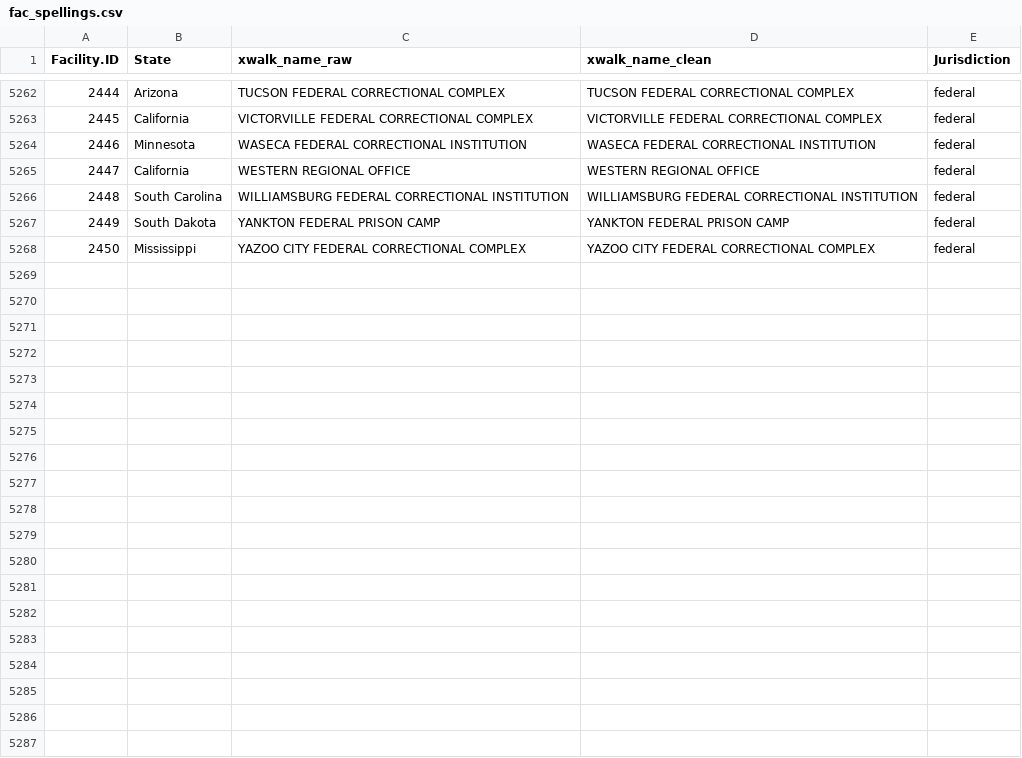
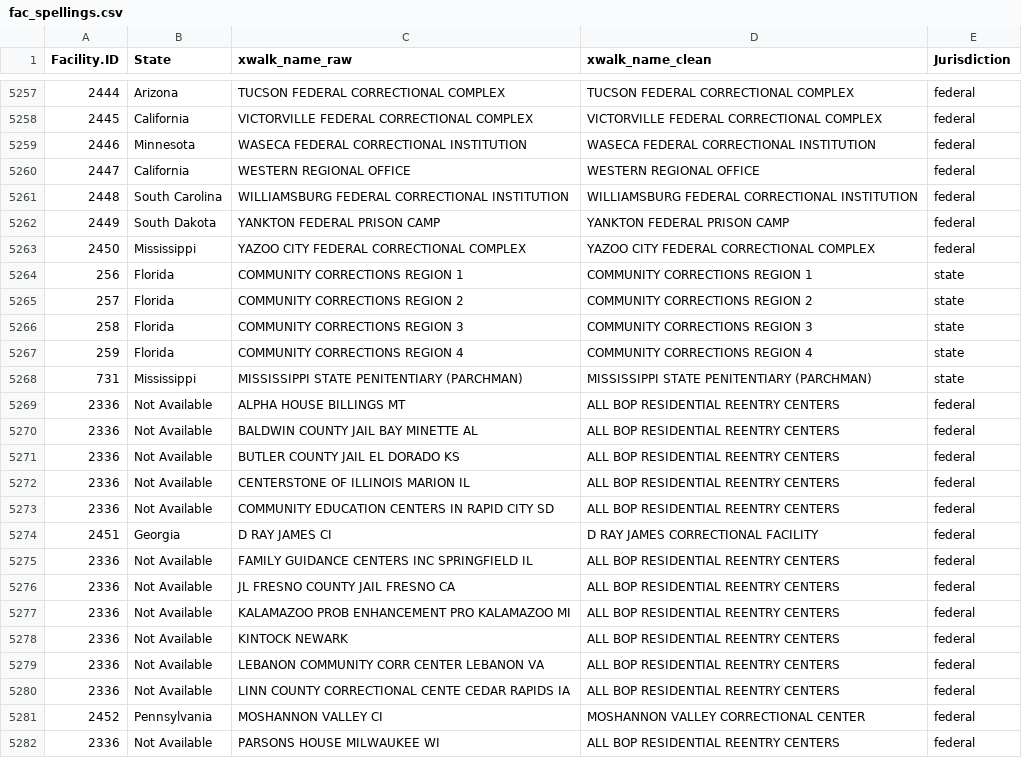
Before and after one commit to uclalawcovid19behindbars/facility_data, a CSV file: data/fac_spellings.csv, drawn as a sheet; only a part is shown, gaps mark what is left out; the diff covers the shown part only.

Commit message:
chore: add historical federal spellings

```diff
--- a/data/fac_spellings.csv
+++ b/data/fac_spellings.csv
@@ -5268 +5263,20 @@
 2450,"Mississippi","YAZOO CITY FEDERAL CORRECTIONAL COMPLEX","YAZOO CITY FEDERAL CORRECTIONAL COMPLEX","federal"
+256,"Florida","COMMUNITY CORRECTIONS REGION 1","COMMUNITY CORRECTIONS REGION 1","state"
+257,"Florida","COMMUNITY CORRECTIONS REGION 2","COMMUNITY CORRECTIONS REGION 2","state"
+258,"Florida","COMMUNITY CORRECTIONS REGION 3","COMMUNITY CORRECTIONS REGION 3","state"
+259,"Florida","COMMUNITY CORRECTIONS REGION 4","COMMUNITY CORRECTIONS REGION 4","state"
+731,"Mississippi","MISSISSIPPI STATE PENITENTIARY (PARCHMAN)","MISSISSIPPI STATE PENITENTIARY (PARCHMAN)","state"
+2336,"Not Available","ALPHA HOUSE BILLINGS MT","ALL BOP RESIDENTIAL REENTRY CENTERS","federal"
+2336,"Not Available","BALDWIN COUNTY JAIL BAY MINETTE AL","ALL BOP RESIDENTIAL REENTRY CENTERS","federal"
+2336,"Not Available","BUTLER COUNTY JAIL EL DORADO KS","ALL BOP RESIDENTIAL REENTRY CENTERS","federal"
+2336,"Not Available","CENTERSTONE OF ILLINOIS MARION IL","ALL BOP RESIDENTIAL REENTRY CENTERS","federal"
+2336,"Not Available","COMMUNITY EDUCATION CENTERS IN RAPID CITY SD","ALL BOP RESIDENTIAL REENTRY CENTERS","federal"
+2451,"Georgia","D RAY JAMES CI","D RAY JAMES CORRECTIONAL FACILITY","federal"
+2336,"Not Available","FAMILY GUIDANCE CENTERS INC SPRINGFIELD IL","ALL BOP RESIDENTIAL REENTRY CENTERS","federal"
+2336,"Not Available","JL FRESNO COUNTY JAIL FRESNO CA","ALL BOP RESIDENTIAL REENTRY CENTERS","federal"
+2336,"Not Available","KALAMAZOO PROB ENHANCEMENT PRO KALAMAZOO MI","ALL BOP RESIDENTIAL REENTRY CENTERS","federal"
+2336,"Not Available","KINTOCK NEWARK","ALL BOP RESIDENTIAL REENTRY CENTERS","federal"
+2336,"Not Available","LEBANON COMMUNITY CORR CENTER LEBANON VA","ALL BOP RESIDENTIAL REENTRY CENTERS","federal"
+2336,"Not Available","LINN COUNTY CORRECTIONAL CENTE CEDAR RAPIDS IA","ALL BOP RESIDENTIAL REENTRY CENTERS","federal"
+2452,"Pennsylvania","MOSHANNON VALLEY CI","MOSHANNON VALLEY CORRECTIONAL CENTER","federal"
+2336,"Not Available","PARSONS HOUSE MILWAUKEE WI","ALL BOP RESIDENTIAL REENTRY CENTERS","federal"
```
Also changed, not shown: 10 added rows elsewhere in this file, data/fac_data.csv.
